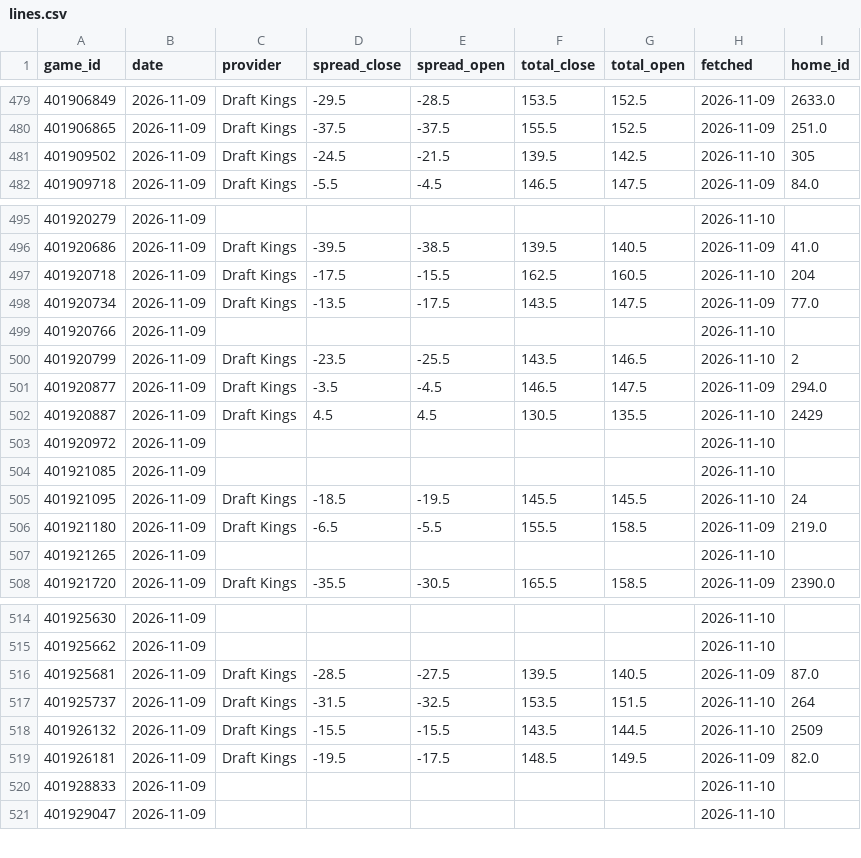
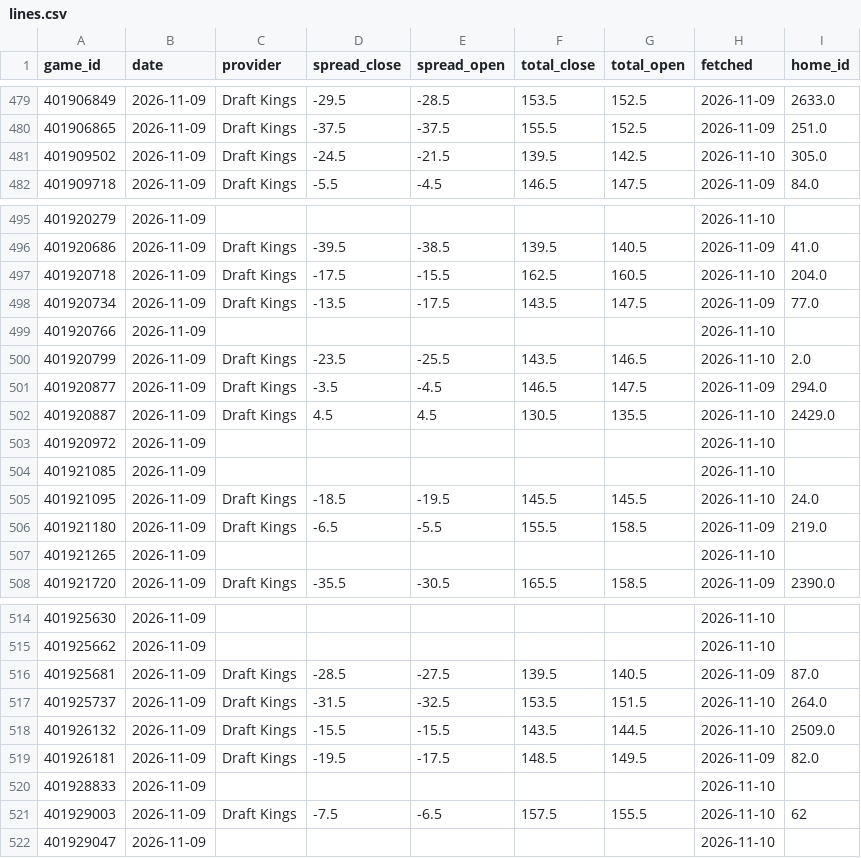
Before and after one commit to psturo77/cbb-data, a CSV file: lines.csv, drawn as a sheet; only a part is shown, gaps mark what is left out.

```diff
--- a/lines.csv
+++ b/lines.csv
@@ -480,3 +480,3 @@ game_id,date,provider,spread_close,spread_open,total_close,total_open,fetched,ho
 401906865,2026-11-09,Draft Kings,-37.5,-37.5,155.5,152.5,2026-11-09,251.0
-401909502,2026-11-09,Draft Kings,-24.5,-21.5,139.5,142.5,2026-11-10,305
+401909502,2026-11-09,Draft Kings,-24.5,-21.5,139.5,142.5,2026-11-10,305.0
 401909718,2026-11-09,Draft Kings,-5.5,-4.5,146.5,147.5,2026-11-09,84.0
@@ -496,11 +496,11 @@ game_id,date,provider,spread_close,spread_open,total_close,total_open,fetched,ho
 401920686,2026-11-09,Draft Kings,-39.5,-38.5,139.5,140.5,2026-11-09,41.0
-401920718,2026-11-09,Draft Kings,-17.5,-15.5,162.5,160.5,2026-11-10,204
+401920718,2026-11-09,Draft Kings,-17.5,-15.5,162.5,160.5,2026-11-10,204.0
 401920734,2026-11-09,Draft Kings,-13.5,-17.5,143.5,147.5,2026-11-09,77.0
 401920766,2026-11-09,,,,,,2026-11-10,
-401920799,2026-11-09,Draft Kings,-23.5,-25.5,143.5,146.5,2026-11-10,2
+401920799,2026-11-09,Draft Kings,-23.5,-25.5,143.5,146.5,2026-11-10,2.0
 401920877,2026-11-09,Draft Kings,-3.5,-4.5,146.5,147.5,2026-11-09,294.0
-401920887,2026-11-09,Draft Kings,4.5,4.5,130.5,135.5,2026-11-10,2429
+401920887,2026-11-09,Draft Kings,4.5,4.5,130.5,135.5,2026-11-10,2429.0
 401920972,2026-11-09,,,,,,2026-11-10,
 401921085,2026-11-09,,,,,,2026-11-10,
-401921095,2026-11-09,Draft Kings,-18.5,-19.5,145.5,145.5,2026-11-10,24
+401921095,2026-11-09,Draft Kings,-18.5,-19.5,145.5,145.5,2026-11-10,24.0
 401921180,2026-11-09,Draft Kings,-6.5,-5.5,155.5,158.5,2026-11-09,219.0
@@ -516,6 +516,7 @@ game_id,date,provider,spread_close,spread_open,total_close,total_open,fetched,ho
 401925681,2026-11-09,Draft Kings,-28.5,-27.5,139.5,140.5,2026-11-09,87.0
-401925737,2026-11-09,Draft Kings,-31.5,-32.5,153.5,151.5,2026-11-10,264
-401926132,2026-11-09,Draft Kings,-15.5,-15.5,143.5,144.5,2026-11-10,2509
+401925737,2026-11-09,Draft Kings,-31.5,-32.5,153.5,151.5,2026-11-10,264.0
+401926132,2026-11-09,Draft Kings,-15.5,-15.5,143.5,144.5,2026-11-10,2509.0
 401926181,2026-11-09,Draft Kings,-19.5,-17.5,148.5,149.5,2026-11-09,82.0
 401928833,2026-11-09,,,,,,2026-11-10,
+401929003,2026-11-09,Draft Kings,-7.5,-6.5,157.5,155.5,2026-11-10,62
 401929047,2026-11-09,,,,,,2026-11-10,
```
Also changed, not shown: model.csv, 1 other file.
